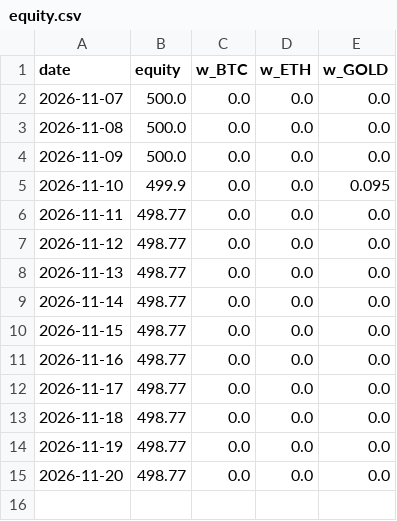
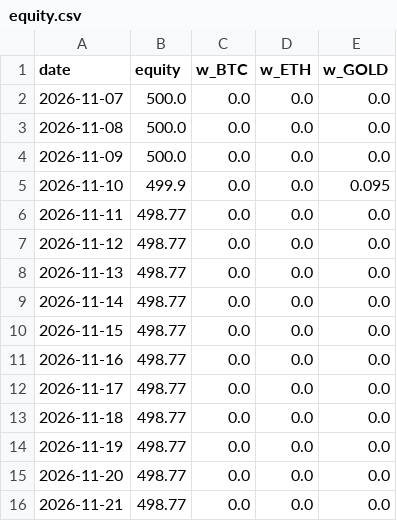
Before and after one commit to laitooma/New-Api, a CSV file: trading_bot/paper_kraken/equity.csv, drawn as a sheet.

Commit message:
Paper trading (Kraken) 2026-11-21

```diff
--- a/trading_bot/paper_kraken/equity.csv
+++ b/trading_bot/paper_kraken/equity.csv
@@ -15 +15,2 @@ date,equity,w_BTC,w_ETH,w_GOLD
 2026-11-20,498.77,0.0,0.0,0.0
+2026-11-21,498.77,0.0,0.0,0.0
```
Also changed, not shown: 1 other file.
